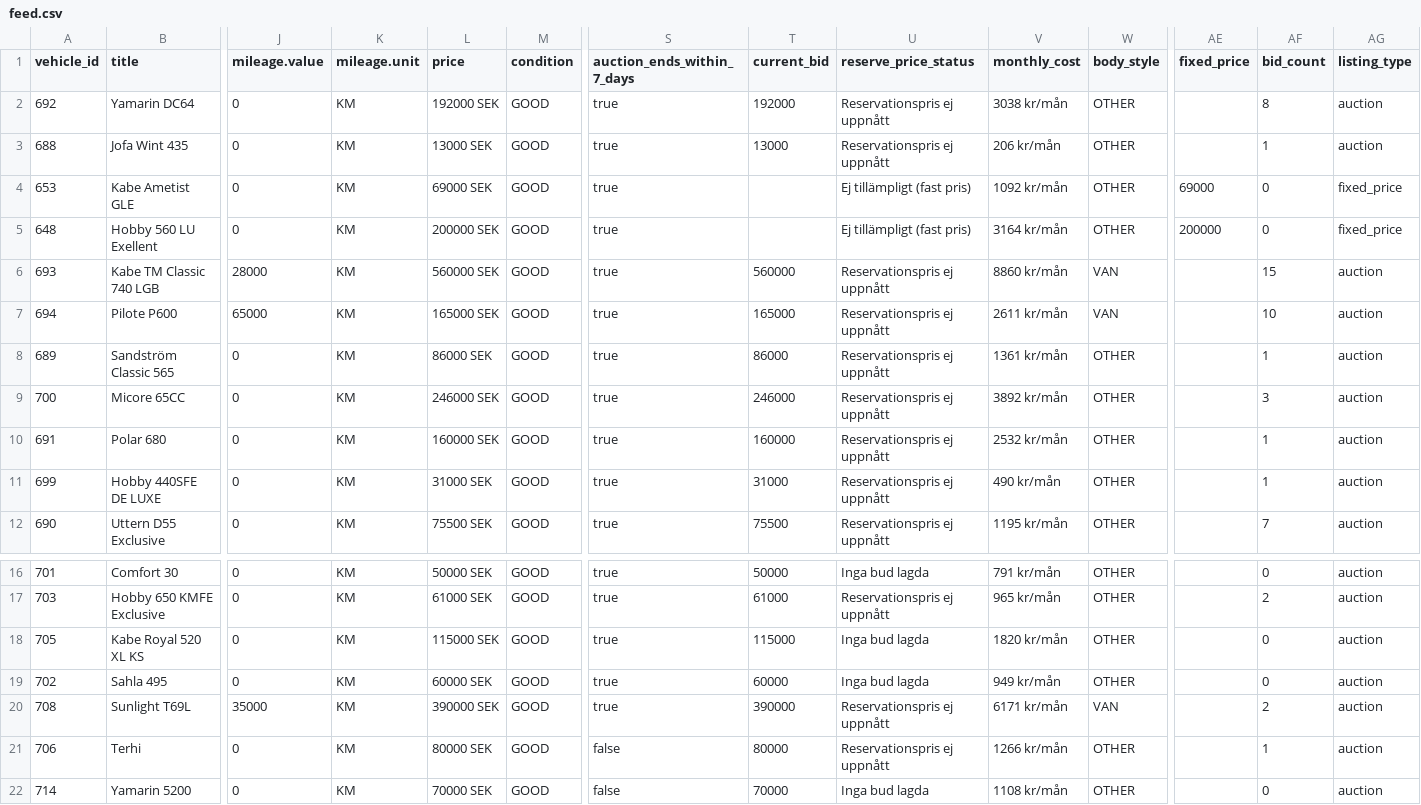
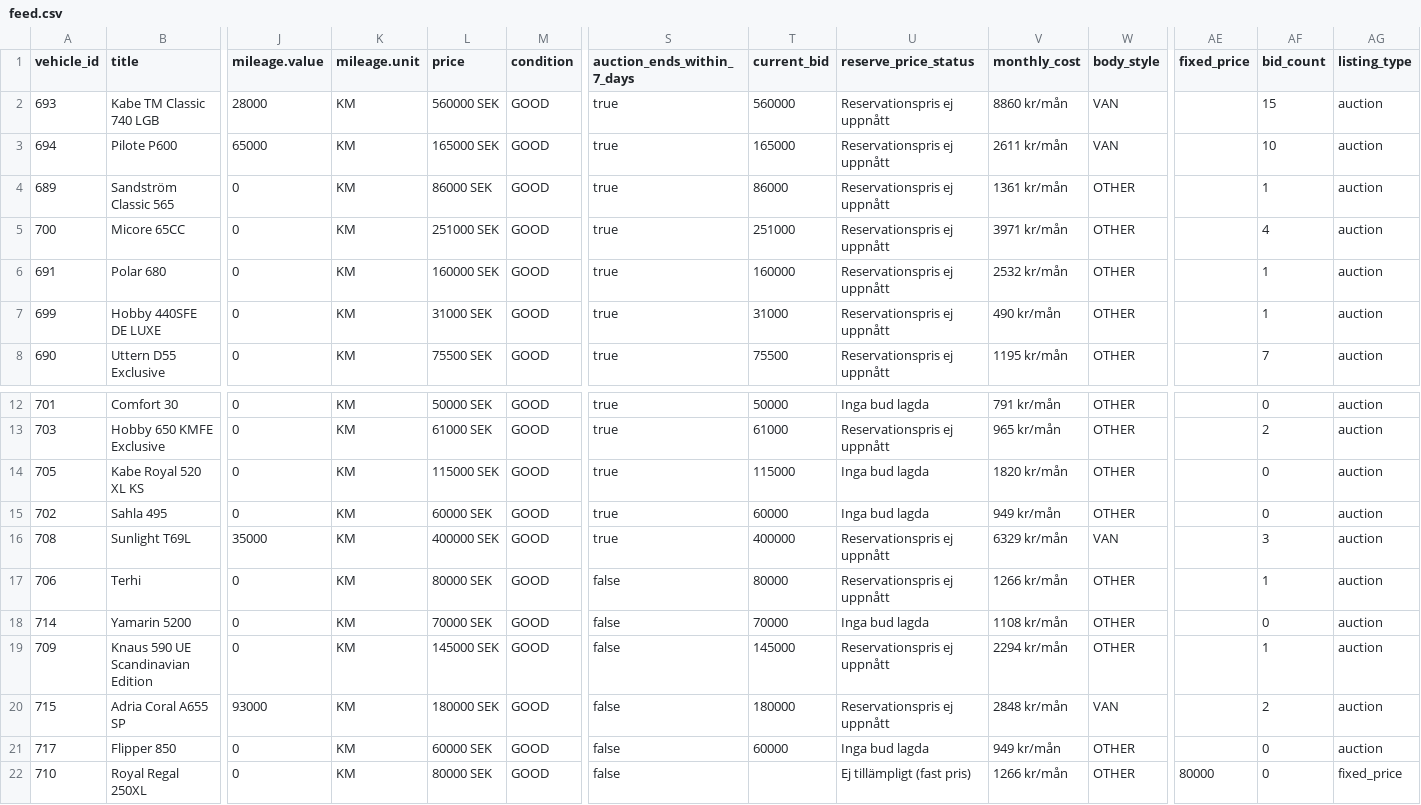
Before and after one commit to Viva-Media/frivio-feed, a CSV file: feed.csv, drawn as a sheet; only a part is shown, gaps mark what is left out; the shorter side is filled out with more unchanged rows; removed rows and columns are numbered as before the commit, all else as after; rows hold the shown columns only; the diff names each change by its address in the sheet, - before the commit and + after, or states it on an @@ line.

Commit message:
Update feed 1a3bcea8802c116cd21b61650a594483b4900f2f

```diff
--- a/feed.csv
+++ b/feed.csv
-row 2: 692 | Yamarin DC64 | 0 | KM | 192000 SEK | GOOD | true | 192000 | Reservationspris ej uppnått | 3038 kr/mån | OTHER |  | 8 | auction
-row 3: 688 | Jofa Wint 435 | 0 | KM | 13000 SEK | GOOD | true | 13000 | Reservationspris ej uppnått | 206 kr/mån | OTHER |  | 1 | auction
-row 4: 653 | Kabe Ametist GLE | 0 | KM | 69000 SEK | GOOD | true |  | Ej tillämpligt (fast pris) | 1092 kr/mån | OTHER | 69000 | 0 | fixed_price
-row 5: 648 | Hobby 560 LU Exellent | 0 | KM | 200000 SEK | GOOD | true |  | Ej tillämpligt (fast pris) | 3164 kr/mån | OTHER | 200000 | 0 | fixed_price
-L5 (price): 246000 SEK
+L5 (price): 251000 SEK
-T5 (current_bid): 246000
+T5 (current_bid): 251000
-V5 (monthly_cost): 3892 kr/mån
+V5 (monthly_cost): 3971 kr/mån
-AF5 (bid_count): 3
+AF5 (bid_count): 4
-L16 (price): 390000 SEK
+L16 (price): 400000 SEK
-T16 (current_bid): 390000
+T16 (current_bid): 400000
-V16 (monthly_cost): 6171 kr/mån
+V16 (monthly_cost): 6329 kr/mån
-AF16 (bid_count): 2
+AF16 (bid_count): 3
```
Also changed, not shown: 1 other file.
